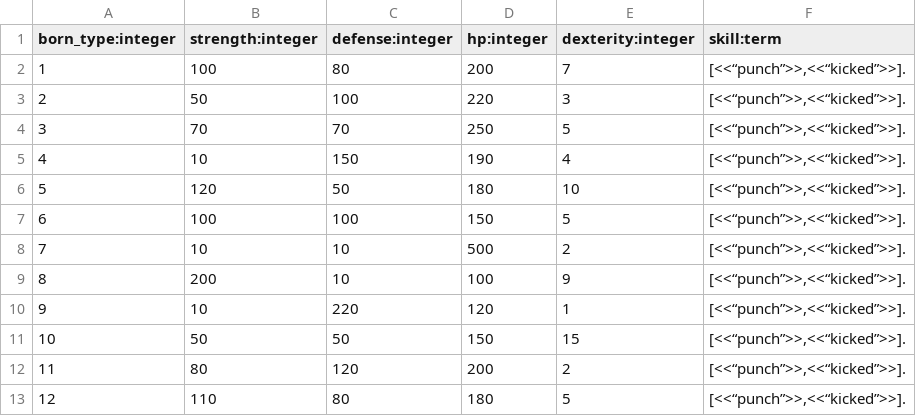
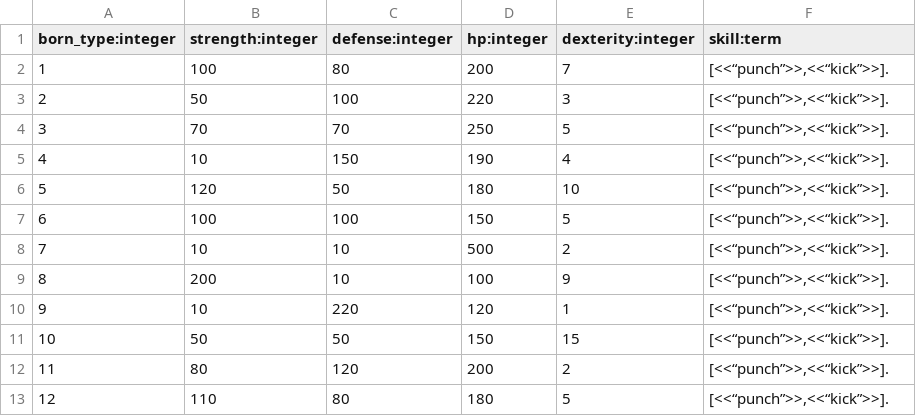
Before and after one commit to shuieryin/wechat_mud, a CSV file: priv/common_server/born_type_info.csv, drawn as a sheet.

Commit message:
player fsm data hot code upgrade

```diff
--- a/priv/common_server/born_type_info.csv
+++ b/priv/common_server/born_type_info.csv
@@ -1,13 +1,13 @@
 born_type:integer,strength:integer,defense:integer,hp:integer,dexterity:integer,skill:term
-1,100,80,200,7,"[<<“punch”>>,<<“kicked”>>]."
-2,50,100,220,3,"[<<“punch”>>,<<“kicked”>>]."
-3,70,70,250,5,"[<<“punch”>>,<<“kicked”>>]."
-4,10,150,190,4,"[<<“punch”>>,<<“kicked”>>]."
-5,120,50,180,10,"[<<“punch”>>,<<“kicked”>>]."
-6,100,100,150,5,"[<<“punch”>>,<<“kicked”>>]."
-7,10,10,500,2,"[<<“punch”>>,<<“kicked”>>]."
-8,200,10,100,9,"[<<“punch”>>,<<“kicked”>>]."
-9,10,220,120,1,"[<<“punch”>>,<<“kicked”>>]."
-10,50,50,150,15,"[<<“punch”>>,<<“kicked”>>]."
-11,80,120,200,2,"[<<“punch”>>,<<“kicked”>>]."
-12,110,80,180,5,"[<<“punch”>>,<<“kicked”>>]."
+1,100,80,200,7,"[<<“punch”>>,<<“kick”>>]."
+2,50,100,220,3,"[<<“punch”>>,<<“kick”>>]."
+3,70,70,250,5,"[<<“punch”>>,<<“kick”>>]."
+4,10,150,190,4,"[<<“punch”>>,<<“kick”>>]."
+5,120,50,180,10,"[<<“punch”>>,<<“kick”>>]."
+6,100,100,150,5,"[<<“punch”>>,<<“kick”>>]."
+7,10,10,500,2,"[<<“punch”>>,<<“kick”>>]."
+8,200,10,100,9,"[<<“punch”>>,<<“kick”>>]."
+9,10,220,120,1,"[<<“punch”>>,<<“kick”>>]."
+10,50,50,150,15,"[<<“punch”>>,<<“kick”>>]."
+11,80,120,200,2,"[<<“punch”>>,<<“kick”>>]."
+12,110,80,180,5,"[<<“punch”>>,<<“kick”>>]."
```
Also changed, not shown: priv/common_server/skill.csv, priv/nls_server/common.csv, 7 other files.
